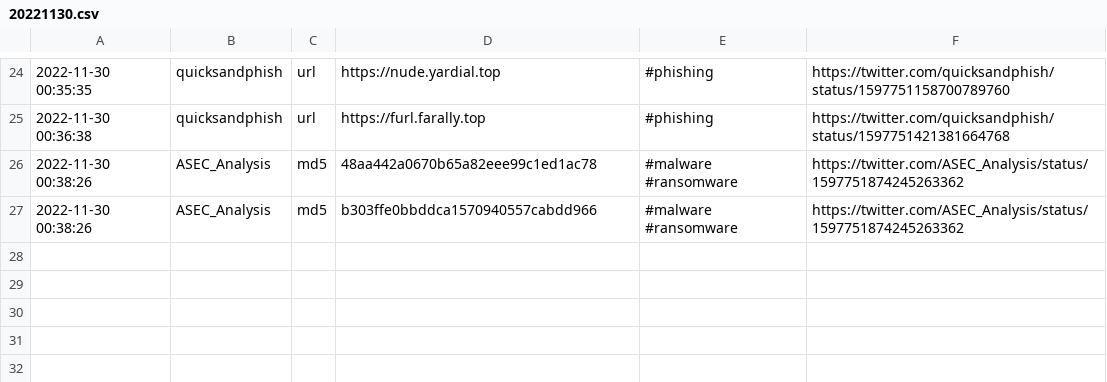
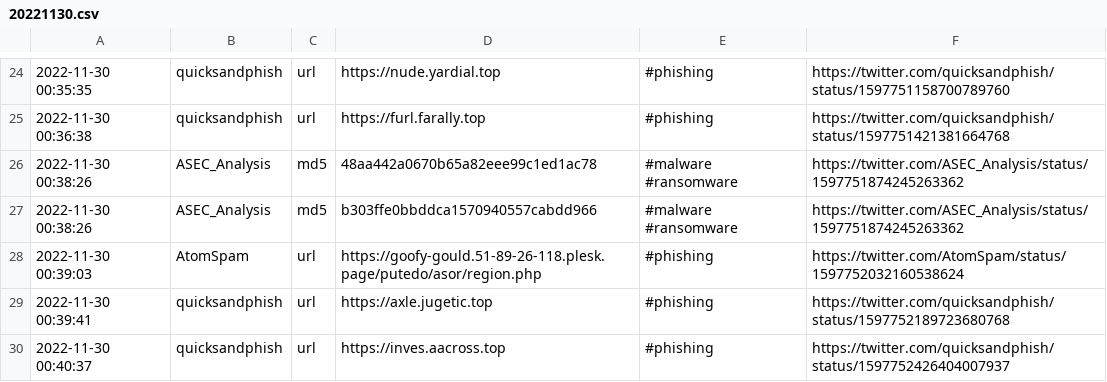
Before and after one commit to nankopeter/TweetFeed, a CSV file: 202211/20221130.csv, drawn as a sheet; only a part is shown, gaps mark what is left out; the diff names each change by its address in the sheet, - before the commit and + after, or states it on an @@ line.

```diff
--- a/202211/20221130.csv
+++ b/202211/20221130.csv
+row 28: 2022-11-30 00:39:03 | AtomSpam | url | https://goofy-gould.51-89-26-118.plesk.page/putedo/asor/region.php | #phishing | https://twitter.com/AtomSpam/status/1597752032160538624
+row 29: 2022-11-30 00:39:41 | quicksandphish | url | https://axle.jugetic.top | #phishing | https://twitter.com/quicksandphish/status/1597752189723680768
+row 30: 2022-11-30 00:40:37 | quicksandphish | url | https://inves.aacross.top | #phishing | https://twitter.com/quicksandphish/status/1597752426404007937
```
Also changed, not shown: today.csv, week.csv, 2 other files.
